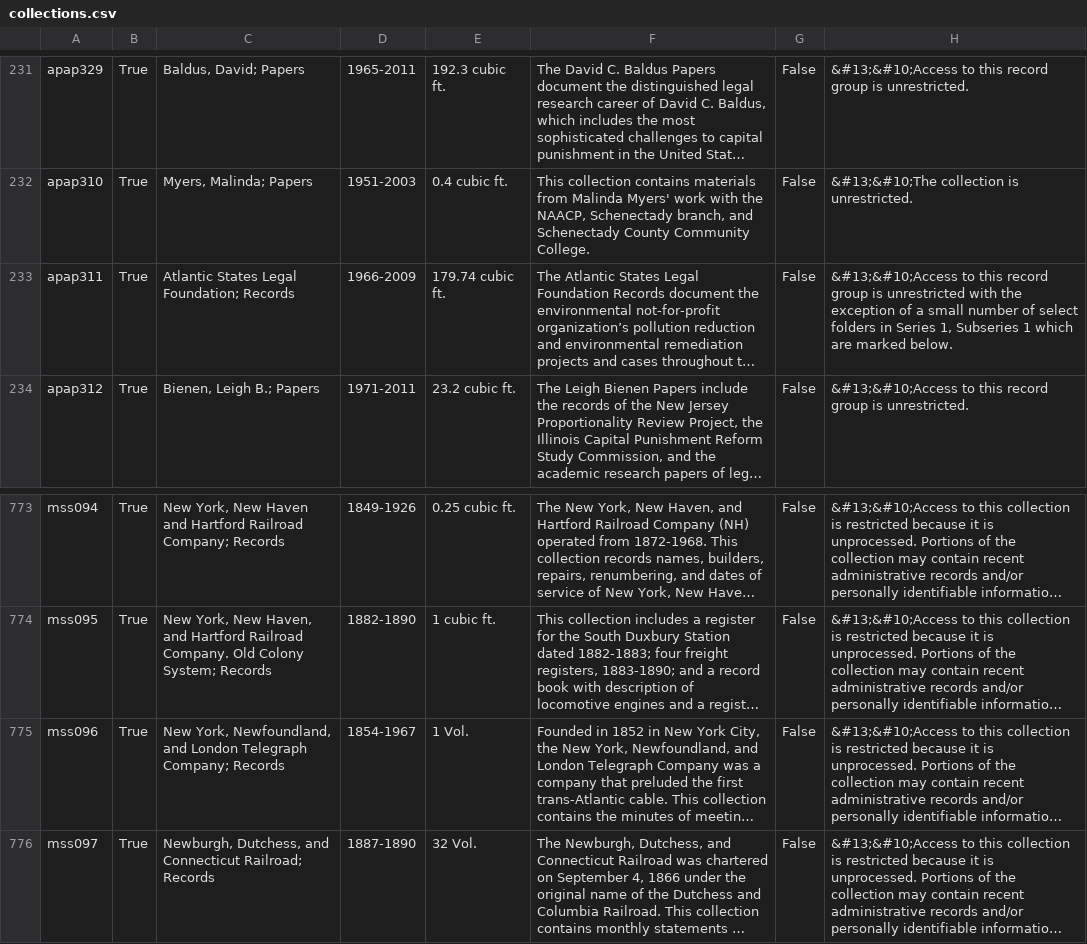
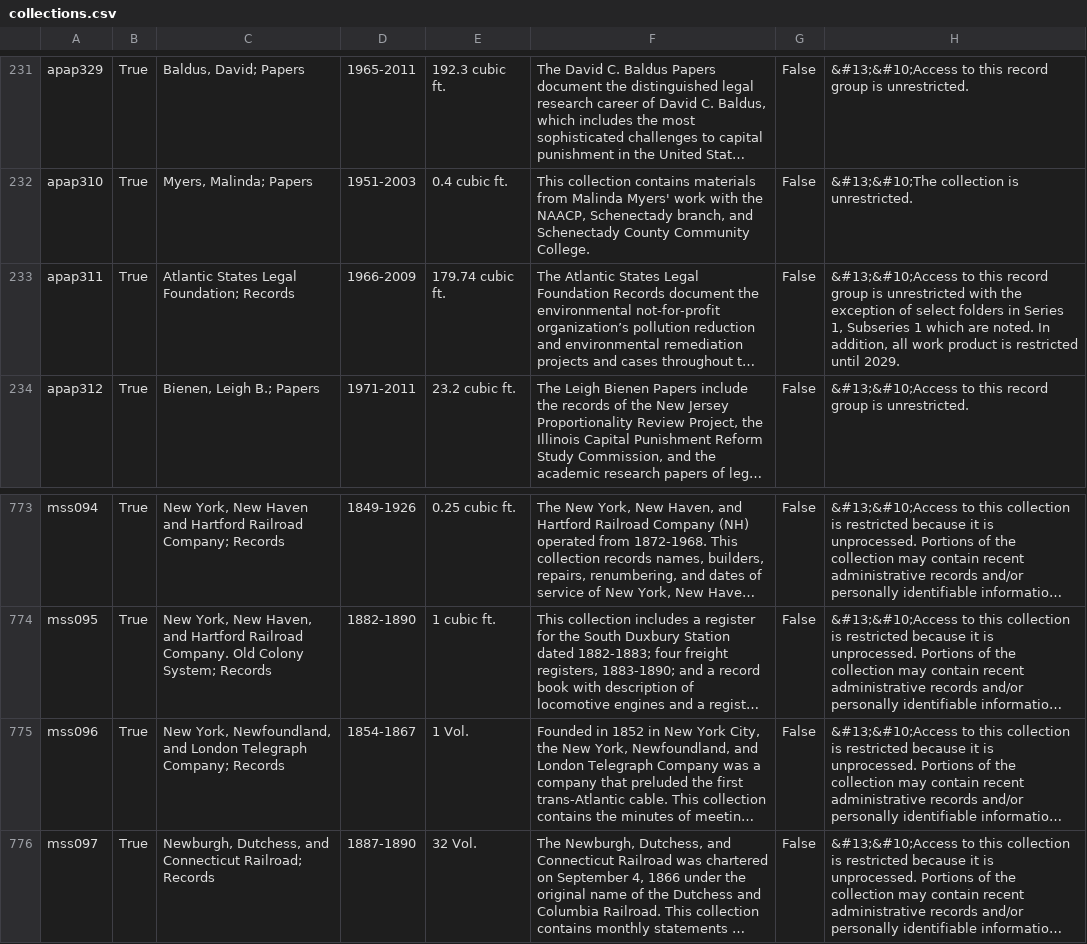
Before and after one commit to UAlbanyArchives/collections, a CSV file: staticData/collections.csv, drawn as a sheet; only a part is shown, gaps mark what is left out; long unchanged cells end in …; the diff names each change by its address in the sheet, - before the commit and + after, or states it on an @@ line.

Commit message:
modified collections exported from ArchivesSpace

```diff
--- a/staticData/collections.csv
+++ b/staticData/collections.csv
-H233: …exception of a small number of select folders in Series 1, Subseries 1 which are marked below.
+H233: …exception of select folders in Series 1, Subseries 1 which are noted. In addition, all work product is restricted until 2029.
-D775: 1854-1967
+D775: 1854-1867
```
Also changed, not shown: 1 other file.
